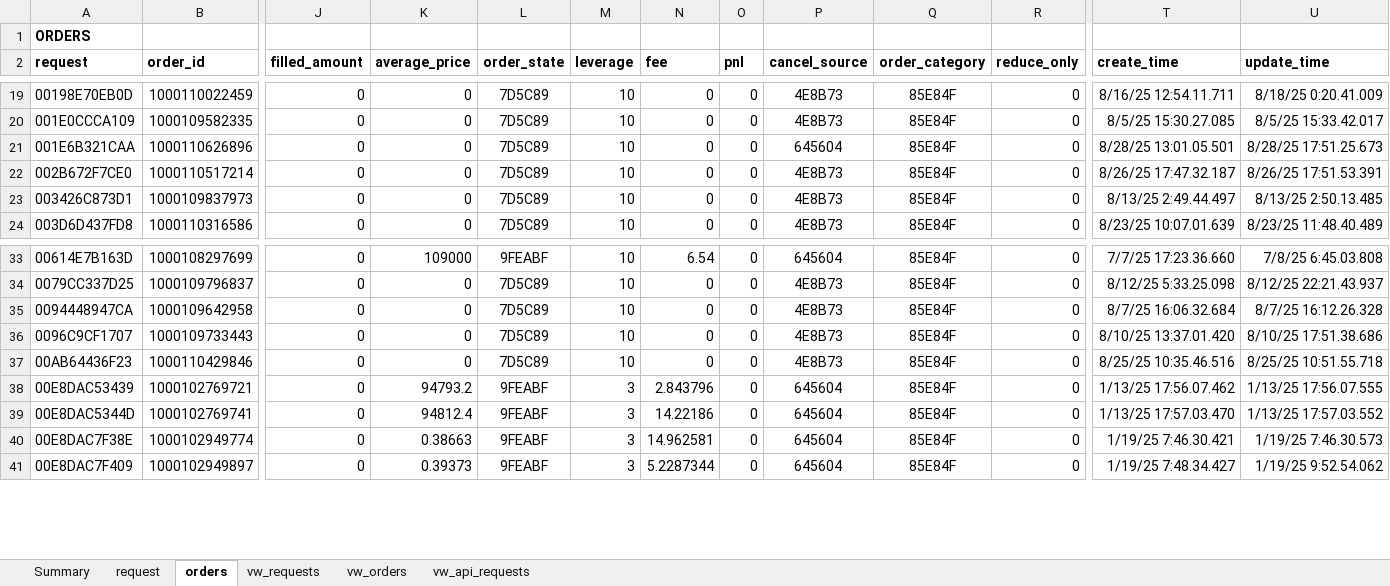
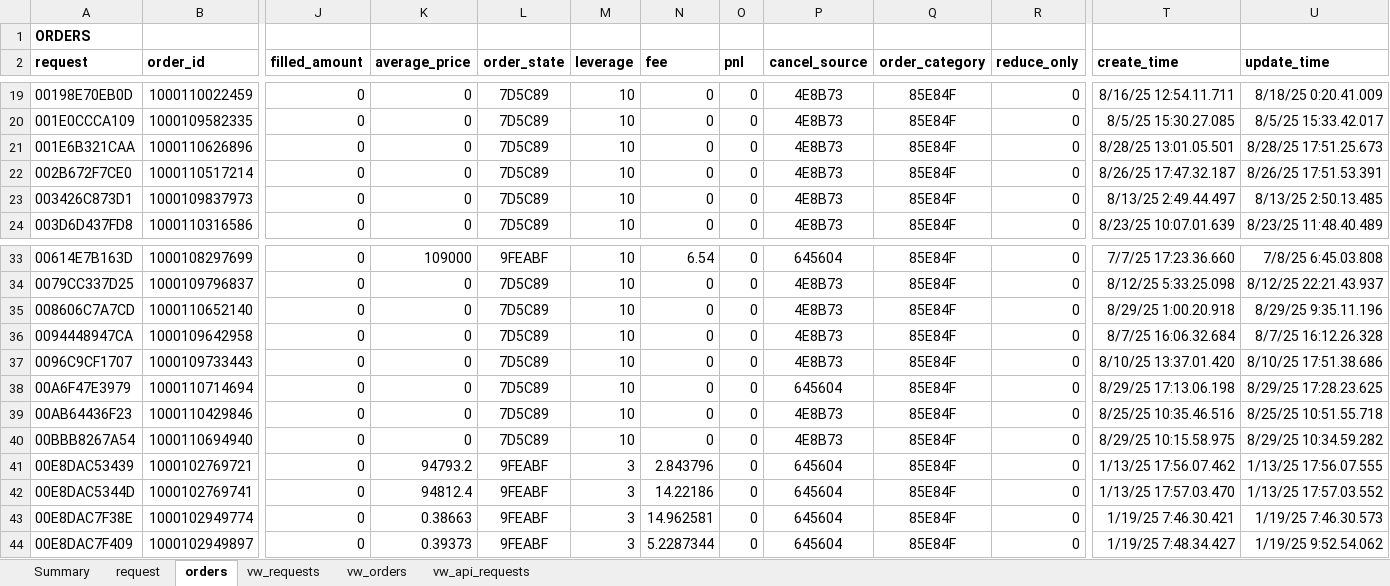
Before and after one commit to djorgens2/blofin-data, an Excel workbook: fcrt/2.1-cli-om/2.1.1-req-no-expiry/Documents/fcrt-cs-2b.xlsx, sheet orders, drawn as a sheet; only a part is shown, gaps mark what is left out; values as stored, in another font and other column widths than the file's, no borders; rows hold the shown columns only; the diff names each change by its address in the sheet, - before the commit and + after, or states it on an @@ line.

```diff
--- a/fcrt/2.1-cli-om/2.1.1-req-no-expiry/Documents/fcrt-cs-2b.xlsx (sheet orders)
+++ b/fcrt/2.1-cli-om/2.1.1-req-no-expiry/Documents/fcrt-cs-2b.xlsx (sheet orders)
-P21 (cancel_source): 645604
+P21 (cancel_source): 4E8B73
+row 35: 008606C7A7CD | 1000110652140 | 0 | 0 | 7D5C89 | 10 | 0 | 0 | 4E8B73 | 85E84F | 0 | 8/29/25 1:00.20.918 | 8/29/25 9:35.11.196
+row 38: 00A6F47E3979 | 1000110714694 | 0 | 0 | 7D5C89 | 10 | 0 | 0 | 645604 | 85E84F | 0 | 8/29/25 17:13.06.198 | 8/29/25 17:28.23.625
+row 40: 00BBB8267A54 | 1000110694940 | 0 | 0 | 7D5C89 | 10 | 0 | 0 | 4E8B73 | 85E84F | 0 | 8/29/25 10:15.58.975 | 8/29/25 10:34.59.282
```
Also changed, not shown: sheet vw_api_requests, sheet request, sheet vw_orders, sheet vw_requests, sheet Summary, fcrt/2.1-cli-om/2.1.1-req-no-expiry/Documents/baseline.xlsx, fcrt/2.1-cli-om/2.1.1-req-no-expiry/Documents/fcrt-cs-1a.xlsx, 23 other files.
